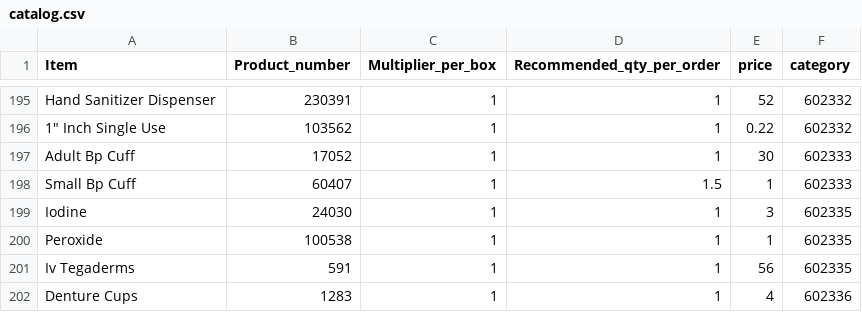
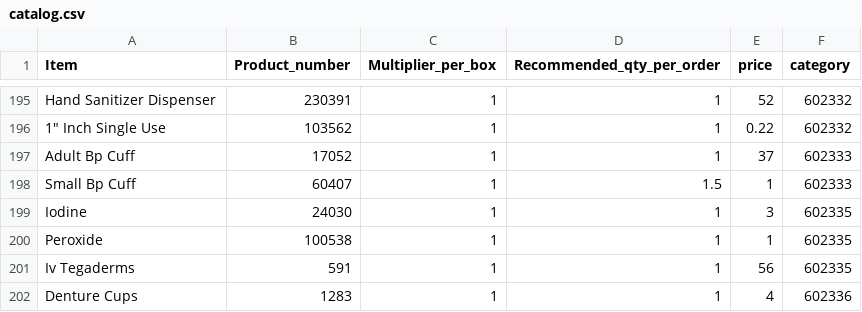
Before and after one commit to yelrambob/supply, a CSV file: data/catalog.csv, drawn as a sheet; only a part is shown, gaps mark what is left out.

Commit message:
Update catalog.csv

```diff
--- a/data/catalog.csv
+++ b/data/catalog.csv
@@ -196,3 +196,3 @@ Hand Sanitizer Dispenser,230391,1,1,52,602332
 "1"" Inch Single Use ",103562,1,1,0.22,602332
-Adult Bp Cuff,17052,1,1,30,602333
+Adult Bp Cuff,17052,1,1,37,602333
 Small Bp Cuff,60407,1,1.5,1,602333
```
